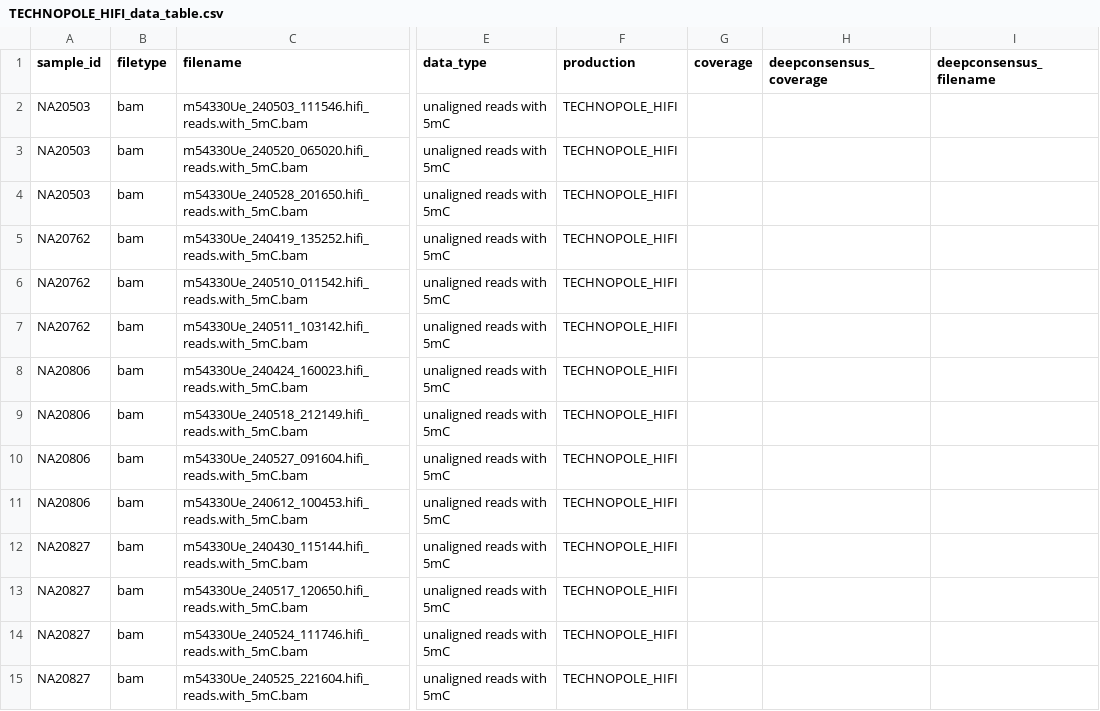
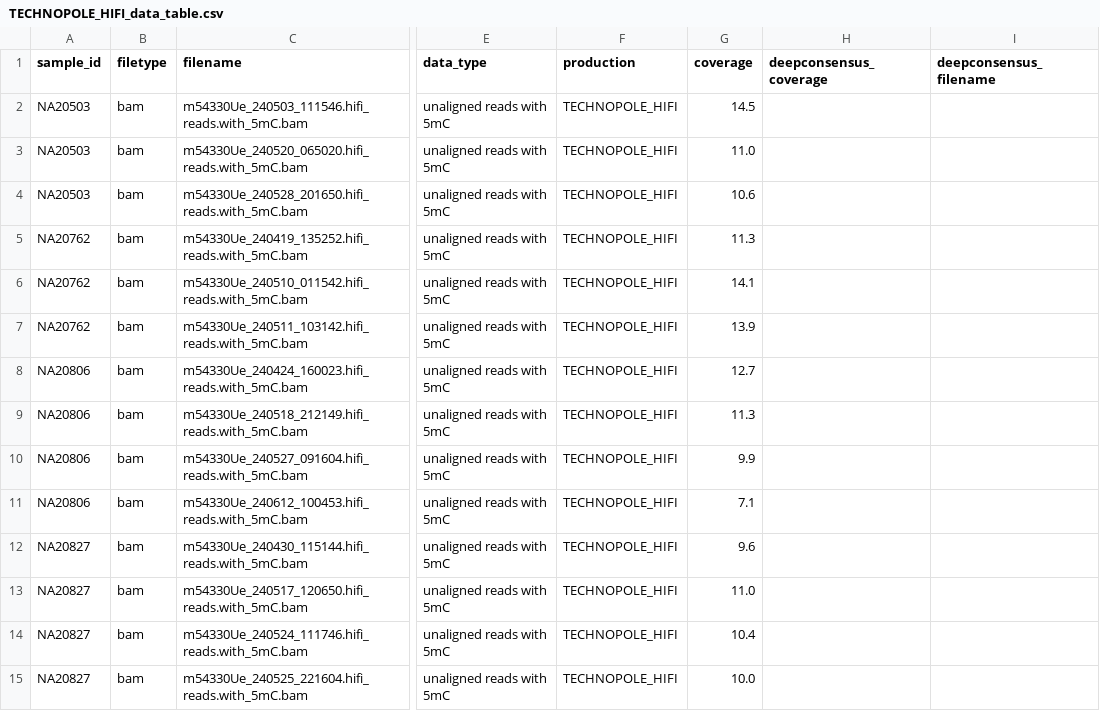
Before and after one commit to human-pangenomics/HPRC_metadata, a CSV file: submissions/TECHNOPOLE_HIFI/TECHNOPOLE_HIFI_data_table.csv, drawn as a sheet; only a part is shown, gaps mark what is left out; the diff names each change by its address in the sheet, - before the commit and + after, or states it on an @@ line.

```diff
--- a/submissions/TECHNOPOLE_HIFI/TECHNOPOLE_HIFI_data_table.csv
+++ b/submissions/TECHNOPOLE_HIFI/TECHNOPOLE_HIFI_data_table.csv
-G2 (coverage): (empty)
+G2 (coverage): 14.5
-G3 (coverage): (empty)
+G3 (coverage): 11.0
-G4 (coverage): (empty)
+G4 (coverage): 10.6
-G5 (coverage): (empty)
+G5 (coverage): 11.3
-G6 (coverage): (empty)
+G6 (coverage): 14.1
-G7 (coverage): (empty)
+G7 (coverage): 13.9
-G8 (coverage): (empty)
+G8 (coverage): 12.7
-G9 (coverage): (empty)
+G9 (coverage): 11.3
-G10 (coverage): (empty)
+G10 (coverage): 9.9
-G11 (coverage): (empty)
+G11 (coverage): 7.1
-G12 (coverage): (empty)
+G12 (coverage): 9.6
-G13 (coverage): (empty)
+G13 (coverage): 11.0
-G14 (coverage): (empty)
+G14 (coverage): 10.4
-G15 (coverage): (empty)
+G15 (coverage): 10.0
```
Also changed, not shown: submissions/HIFI-METHYLATION-READS/HIFI-METHYLATION-READS_data_table.csv.
